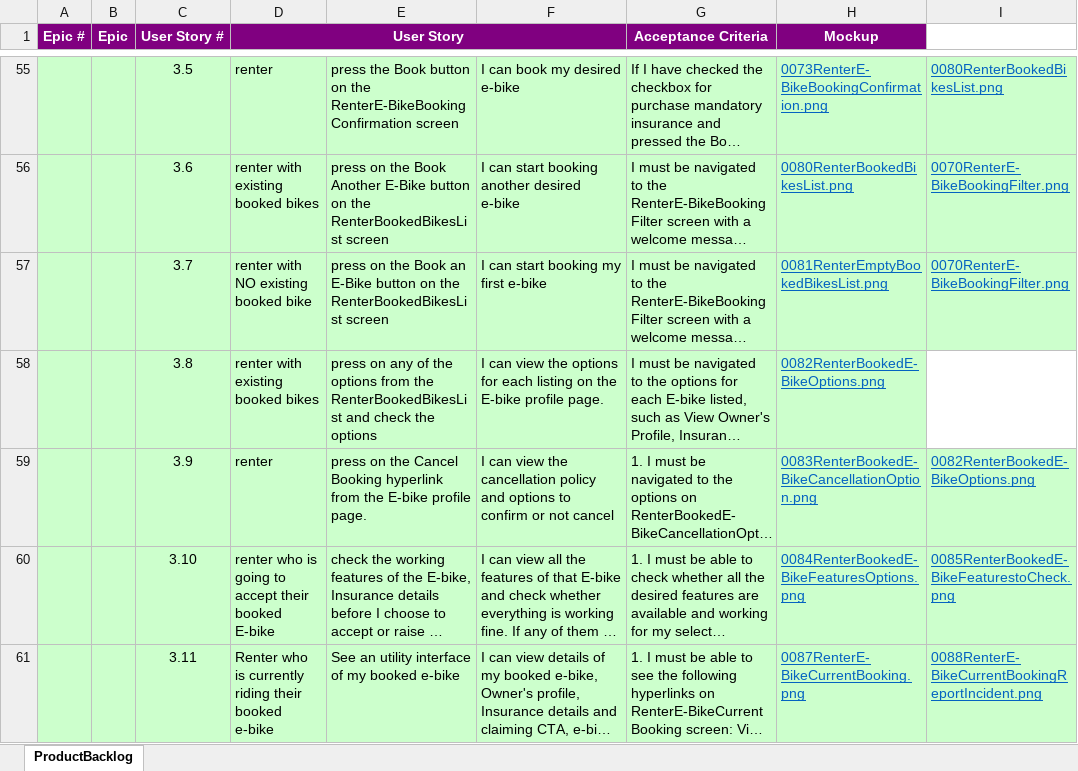
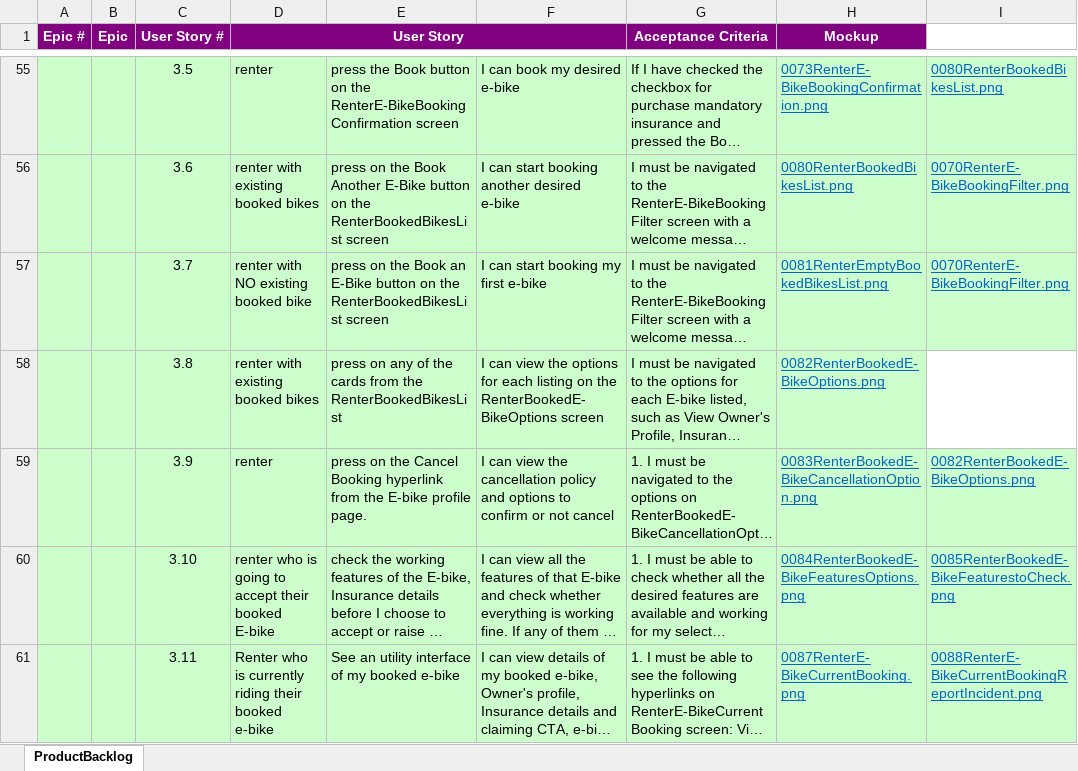
Before and after one commit to anodiamadmin/Micro2Move, an Excel workbook: BusinessAnalysis/ProductBacklog.xlsx, sheet ProductBacklog, drawn as a sheet; only a part is shown, gaps mark what is left out; long unchanged cells end in …; values as stored, in another font and other column widths than the file's, no borders; the diff names each change by its address in the sheet, - before the commit and + after, or states it on an @@ line.

```diff
--- a/BusinessAnalysis/ProductBacklog.xlsx (sheet ProductBacklog)
+++ b/BusinessAnalysis/ProductBacklog.xlsx (sheet ProductBacklog)
-E58: …of the options from the RenterBookedBikesList and check the options
+E58: …of the cards from the RenterBookedBikesList
-F58: …on the E-bike profile page.
+F58: …on the RenterBookedE-BikeOptions screen
```
Also changed, not shown: BusinessAnalysis/02SprintPlanJanuary2026.xlsx.
